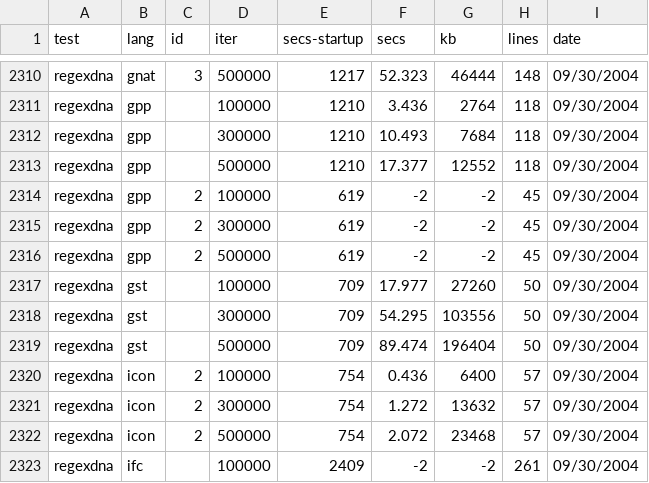
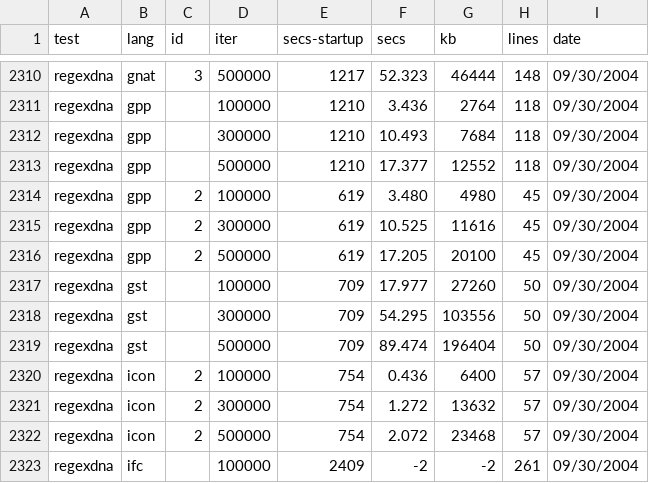
Before and after one commit to kragen/shootout, a CSV file: website/websites/gp4/data/ndata.csv, drawn as a sheet; only a part is shown, gaps mark what is left out.

```diff
--- a/website/websites/gp4/data/ndata.csv
+++ b/website/websites/gp4/data/ndata.csv
@@ -2313,5 +2313,5 @@ regexdna,gpp, ,300000,1210,10.493,7684,118, 09/30/2004
 regexdna,gpp, ,500000,1210,17.377,12552,118, 09/30/2004
-regexdna,gpp,2,100000,619,-2,-2,45, 09/30/2004
-regexdna,gpp,2,300000,619,-2,-2,45, 09/30/2004
-regexdna,gpp,2,500000,619,-2,-2,45, 09/30/2004
+regexdna,gpp,2,100000,619,3.480,4980,45, 09/30/2004
+regexdna,gpp,2,300000,619,10.525,11616,45, 09/30/2004
+regexdna,gpp,2,500000,619,17.205,20100,45, 09/30/2004
 regexdna,gst, ,100000,709,17.977,27260,50, 09/30/2004
```
Also changed, not shown: website/websites/gp4/data/data.csv, 1 other file.
